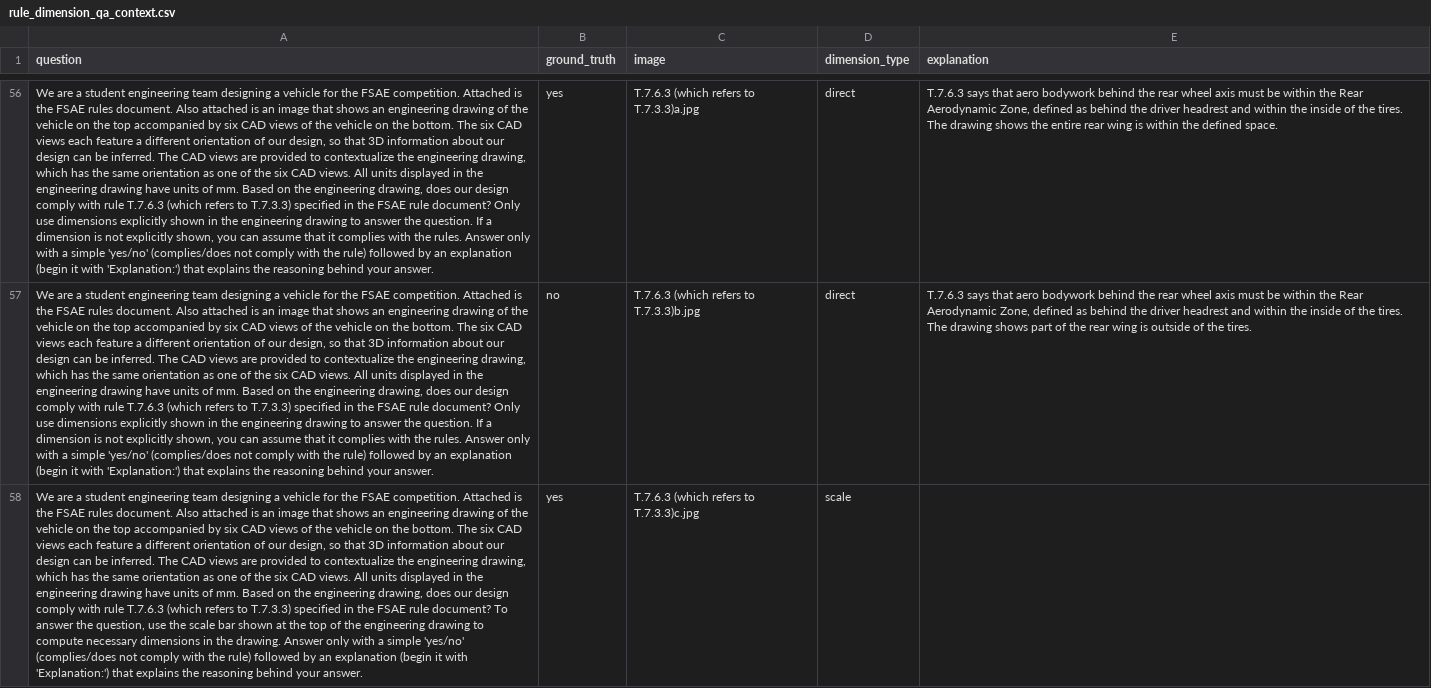
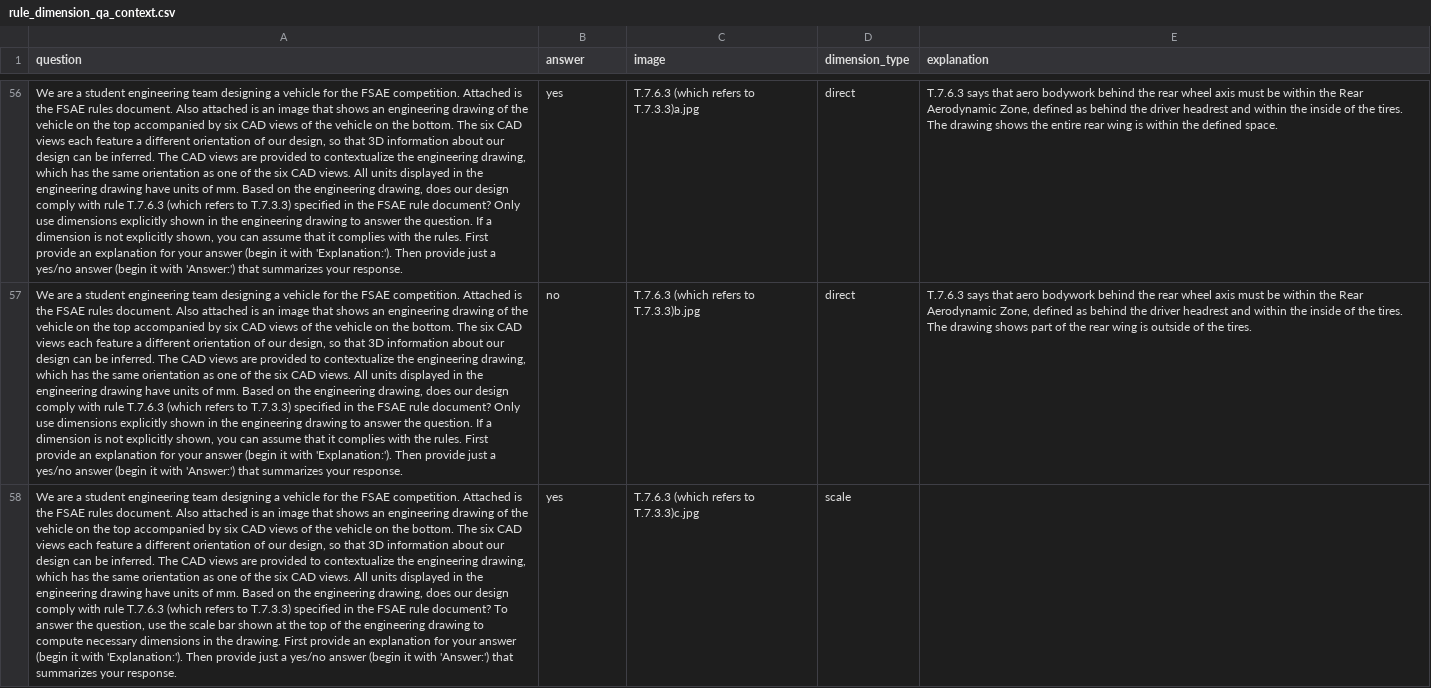
Before and after one commit to anniedoris/design_qa, a CSV file: dataset/rule_compliance/rule_dimension_qa/context/rule_dimension_qa_context.csv, drawn as a sheet; only a part is shown, gaps mark what is left out; the diff covers the shown part only; the diff names each change by its address in the sheet, - before the commit and + after, or states it on an @@ line.

```diff
--- a/dataset/rule_compliance/rule_dimension_qa/context/rule_dimension_qa_context.csv
+++ b/dataset/rule_compliance/rule_dimension_qa/context/rule_dimension_qa_context.csv
-B1: ground_truth
+B1: answer
-A56:A57 (question): …the rules. Answer only with a simple 'yes/no' (complies/does not comply with the rule) followed by an explanation (begin it with 'Explanation:') that explains the reasoning behind your answer.
+A56:A57 (question): …the rules. First provide an explanation for your answer (begin it with 'Explanation:'). Then provide just a yes/no answer (begin it with 'Answer:') that summarizes your response.
-A58 (question): …the drawing. Answer only with a simple 'yes/no' (complies/does not comply with the rule) followed by an explanation (begin it with 'Explanation:') that explains the reasoning behind your answer.
+A58 (question): …the drawing. First provide an explanation for your answer (begin it with 'Explanation:'). Then provide just a yes/no answer (begin it with 'Answer:') that summarizes your response.
```
Also changed, not shown: 59 edited cells elsewhere in this file, dataset/rule_compliance/rule_dimension_qa/detailed_context/rule_dimension_qa_detailed_context.csv, 1 other file.
